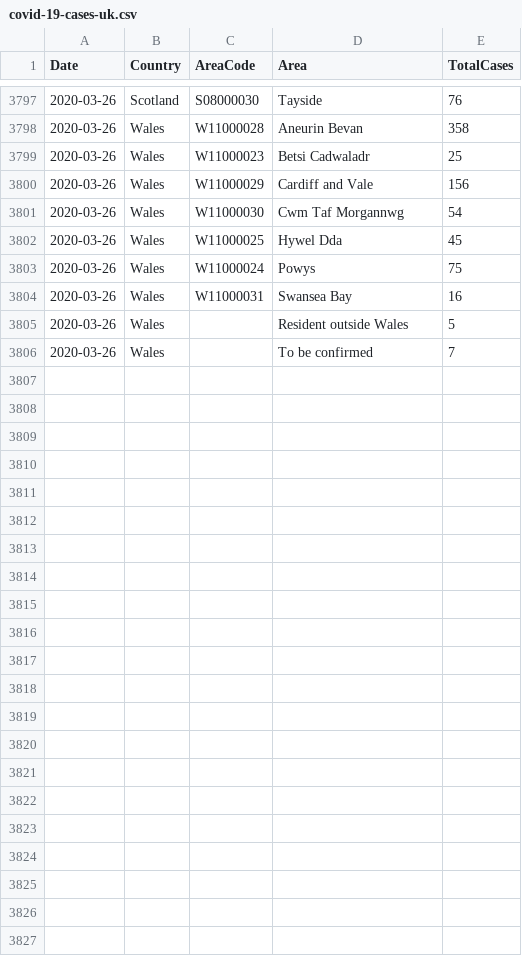
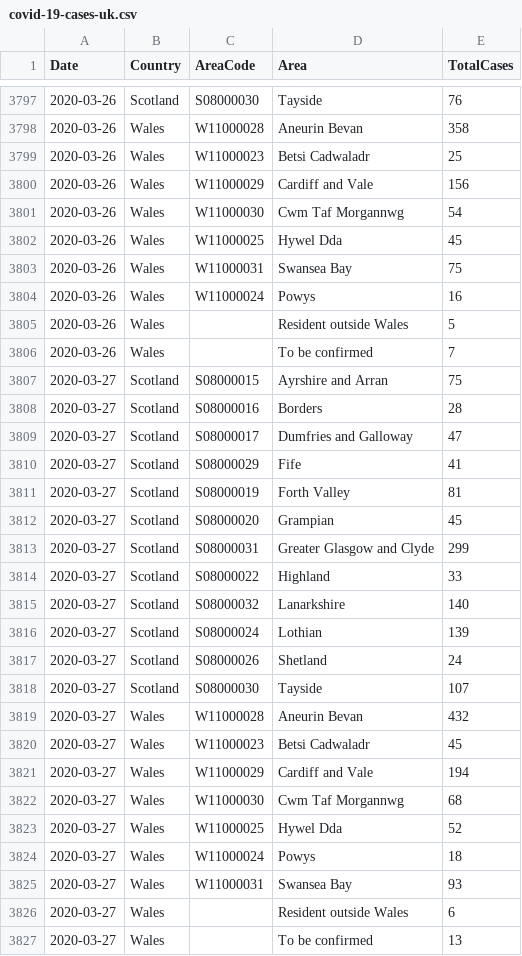
Before and after one commit to timday/coronavirus, a CSV file: brexit/data/covid-19-cases-uk.csv, drawn as a sheet; only a part is shown, gaps mark what is left out.

Commit message:
Update.  Has Scotland and Wales but not England for today yet.

```diff
--- a/brexit/data/covid-19-cases-uk.csv
+++ b/brexit/data/covid-19-cases-uk.csv
@@ -3802,5 +3802,26 @@ Date,Country,AreaCode,Area,TotalCases
 2020-03-26,Wales,W11000025,Hywel Dda,45
-2020-03-26,Wales,W11000024,Powys,75
-2020-03-26,Wales,W11000031,Swansea Bay,16
+2020-03-26,Wales,W11000031,Swansea Bay,75
+2020-03-26,Wales,W11000024,Powys,16
 2020-03-26,Wales,,Resident outside Wales,5
 2020-03-26,Wales,,To be confirmed,7
+2020-03-27,Scotland,S08000015,Ayrshire and Arran,75
+2020-03-27,Scotland,S08000016,Borders,28
+2020-03-27,Scotland,S08000017,Dumfries and Galloway,47
+2020-03-27,Scotland,S08000029,Fife,41
+2020-03-27,Scotland,S08000019,Forth Valley,81
+2020-03-27,Scotland,S08000020,Grampian,45
+2020-03-27,Scotland,S08000031,Greater Glasgow and Clyde,299
+2020-03-27,Scotland,S08000022,Highland,33
+2020-03-27,Scotland,S08000032,Lanarkshire,140
+2020-03-27,Scotland,S08000024,Lothian,139
+2020-03-27,Scotland,S08000026,Shetland,24
+2020-03-27,Scotland,S08000030,Tayside,107
+2020-03-27,Wales,W11000028,Aneurin Bevan,432
+2020-03-27,Wales,W11000023,Betsi Cadwaladr,45
+2020-03-27,Wales,W11000029,Cardiff and Vale,194
+2020-03-27,Wales,W11000030,Cwm Taf Morgannwg,68
+2020-03-27,Wales,W11000025,Hywel Dda,52
+2020-03-27,Wales,W11000024,Powys,18
+2020-03-27,Wales,W11000031,Swansea Bay,93
+2020-03-27,Wales,,Resident outside Wales,6
+2020-03-27,Wales,,To be confirmed,13
```
